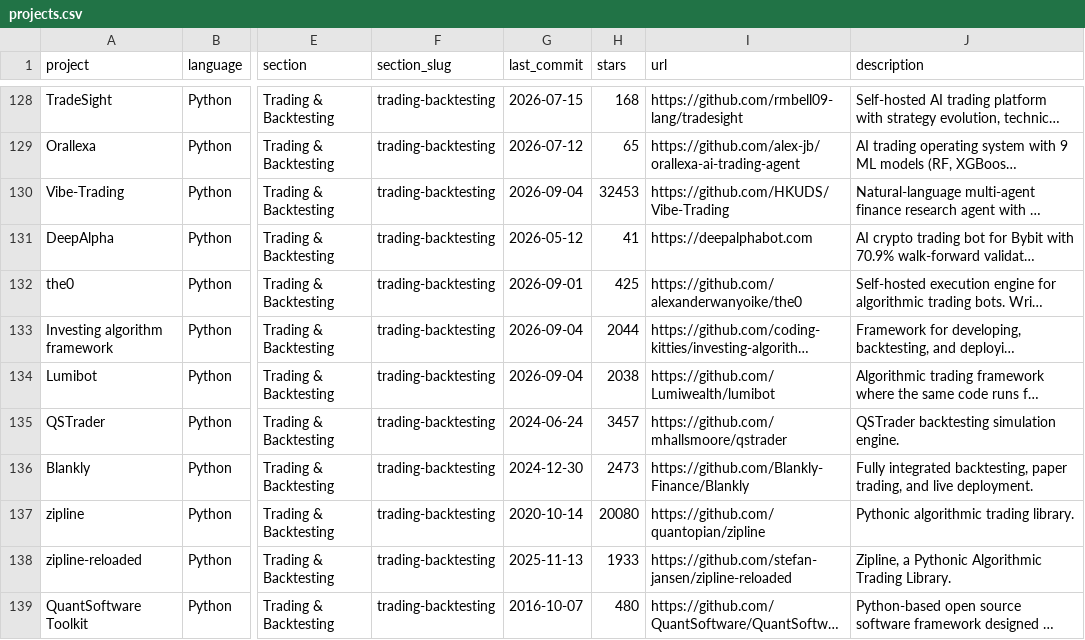
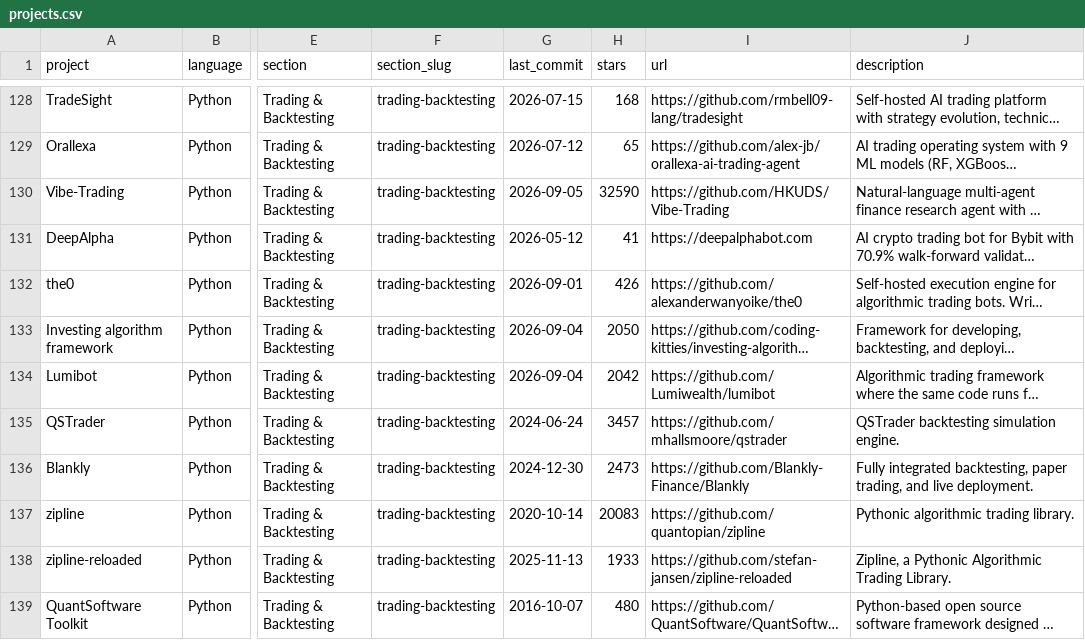
Before and after one commit to aspir123/awesome-quant, a CSV file: projects.csv, drawn as a sheet; only a part is shown, gaps mark what is left out; long unchanged cells end in …; the diff covers the shown part only; the diff names each change by its address in the sheet, - before the commit and + after, or states it on an @@ line.

```diff
--- a/projects.csv
+++ b/projects.csv
-G130 (last_commit): 2026-09-04
+G130 (last_commit): 2026-09-05
-H130 (stars): 32453
+H130 (stars): 32590
-H132 (stars): 425
+H132 (stars): 426
-H133 (stars): 2044
+H133 (stars): 2050
-H134 (stars): 2038
+H134 (stars): 2042
-H137 (stars): 20080
+H137 (stars): 20083
```
Also changed, not shown: 103 edited cells elsewhere in this file, 1 other file.
